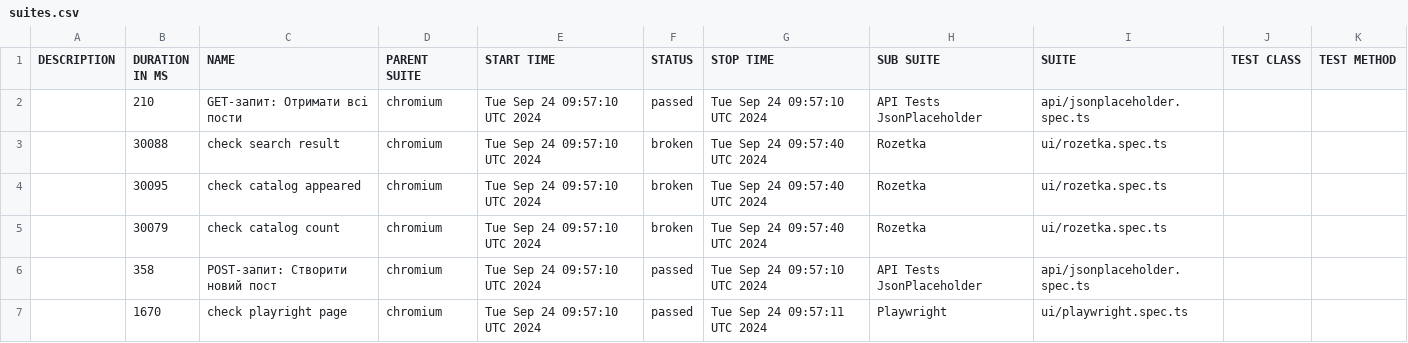
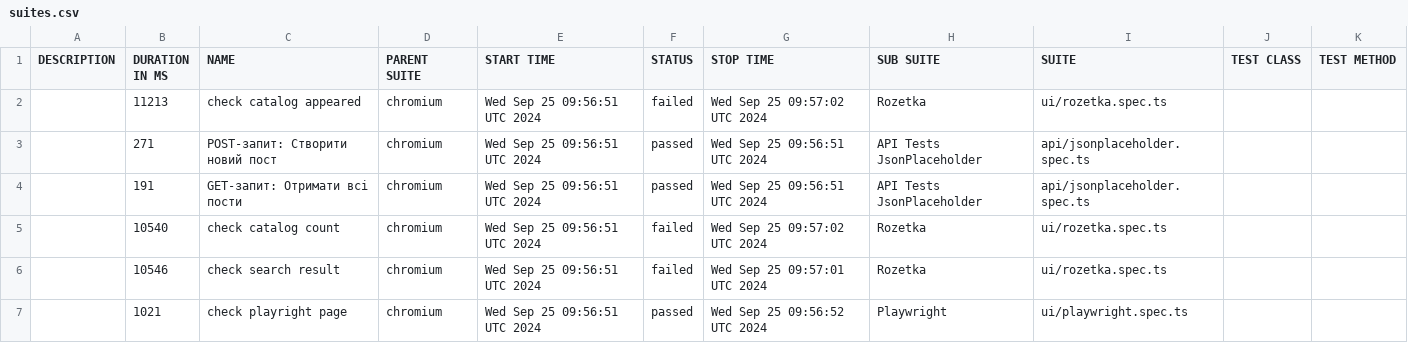
Before and after one commit to Vanecheek/new_IVAN_tests_playwrite, a CSV file: data/suites.csv, drawn as a sheet.

```diff
--- a/data/suites.csv
+++ b/data/suites.csv
@@ -1,7 +1,7 @@
 "DESCRIPTION","DURATION IN MS","NAME","PARENT SUITE","START TIME","STATUS","STOP TIME","SUB SUITE","SUITE","TEST CLASS","TEST METHOD"
-"","210","GET-запит: Отримати всі пости","chromium","Tue Sep 24 09:57:10 UTC 2024","passed","Tue Sep 24 09:57:10 UTC 2024","API Tests JsonPlaceholder","api/jsonplaceholder.spec.ts","",""
-"","30088","check search result","chromium","Tue Sep 24 09:57:10 UTC 2024","broken","Tue Sep 24 09:57:40 UTC 2024","Rozetka","ui/rozetka.spec.ts","",""
-"","30095","check catalog appeared","chromium","Tue Sep 24 09:57:10 UTC 2024","broken","Tue Sep 24 09:57:40 UTC 2024","Rozetka","ui/rozetka.spec.ts","",""
-"","30079","check catalog count","chromium","Tue Sep 24 09:57:10 UTC 2024","broken","Tue Sep 24 09:57:40 UTC 2024","Rozetka","ui/rozetka.spec.ts","",""
-"","358","POST-запит: Створити новий пост","chromium","Tue Sep 24 09:57:10 UTC 2024","passed","Tue Sep 24 09:57:10 UTC 2024","API Tests JsonPlaceholder","api/jsonplaceholder.spec.ts","",""
-"","1670","check playright page","chromium","Tue Sep 24 09:57:10 UTC 2024","passed","Tue Sep 24 09:57:11 UTC 2024","Playwright","ui/playwright.spec.ts","",""
+"","11213","check catalog appeared","chromium","Wed Sep 25 09:56:51 UTC 2024","failed","Wed Sep 25 09:57:02 UTC 2024","Rozetka","ui/rozetka.spec.ts","",""
+"","271","POST-запит: Створити новий пост","chromium","Wed Sep 25 09:56:51 UTC 2024","passed","Wed Sep 25 09:56:51 UTC 2024","API Tests JsonPlaceholder","api/jsonplaceholder.spec.ts","",""
+"","191","GET-запит: Отримати всі пости","chromium","Wed Sep 25 09:56:51 UTC 2024","passed","Wed Sep 25 09:56:51 UTC 2024","API Tests JsonPlaceholder","api/jsonplaceholder.spec.ts","",""
+"","10540","check catalog count","chromium","Wed Sep 25 09:56:51 UTC 2024","failed","Wed Sep 25 09:57:02 UTC 2024","Rozetka","ui/rozetka.spec.ts","",""
+"","10546","check search result","chromium","Wed Sep 25 09:56:51 UTC 2024","failed","Wed Sep 25 09:57:01 UTC 2024","Rozetka","ui/rozetka.spec.ts","",""
+"","1021","check playright page","chromium","Wed Sep 25 09:56:51 UTC 2024","passed","Wed Sep 25 09:56:52 UTC 2024","Playwright","ui/playwright.spec.ts","",""
```
Also changed, not shown: 43 other files.
